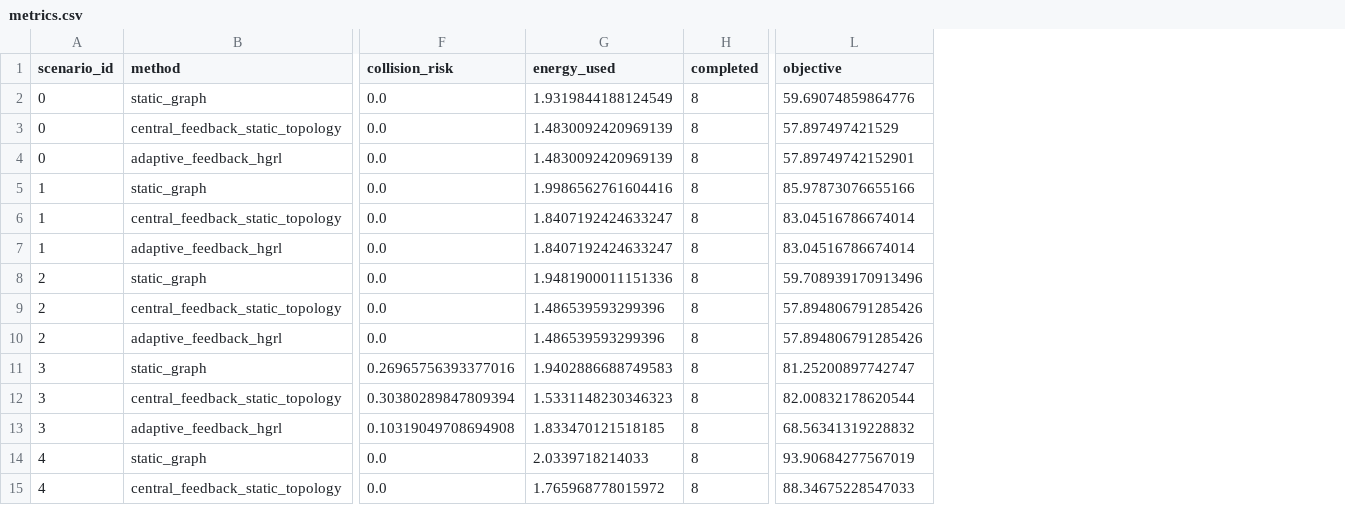
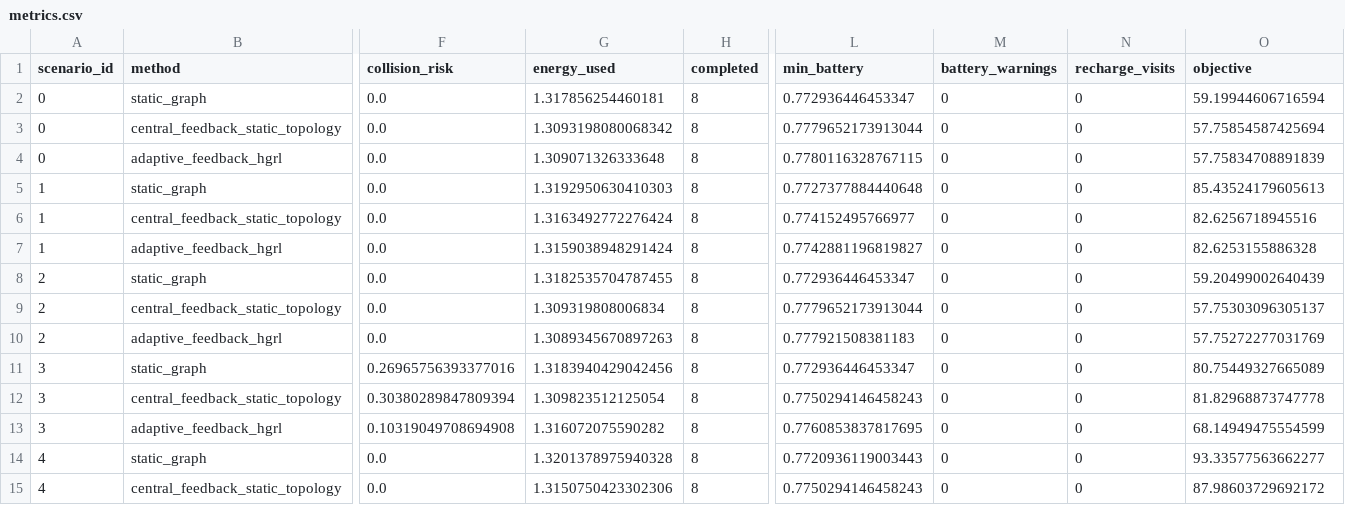
Before and after one commit to pranav162074/adaptive-feedback-hgrl-uav-ugv, a CSV file: outputs/adaptive_hgrl/metrics.csv, drawn as a sheet; only a part is shown, gaps mark what is left out; addresses are those after the commit; the diff covers the shown part only; the diff names each change by its address in the sheet, - before the commit and + after, or states it on an @@ line.

Commit message:
Add complete benchmark and battery-aware adaptive graph

```diff
--- a/outputs/adaptive_hgrl/metrics.csv
+++ b/outputs/adaptive_hgrl/metrics.csv
+column L (min_battery), rows 2-15: 0.772936446453347 | 0.7779652173913044 | 0.7780116328767115 | 0.7727377884440648 | 0.774152495766977 | 0.7742881196819827 | 0.772936446453347 | 0.7779652173913044 | 0.777921508381183 | 0.772936446453347 | 0.7750294146458243 | 0.7760853837817695 | 0.7720936119003443 | 0.7750294146458243
+column M (battery_warnings), rows 2-15: all 0
+column N (recharge_visits), rows 2-15: all 0
-G2 (energy_used): 1.9319844188124549
+G2 (energy_used): 1.317856254460181
-O2 (objective): 59.69074859864776
+O2 (objective): 59.19944606716594
-G3 (energy_used): 1.4830092420969139
+G3 (energy_used): 1.3093198080068342
-O3 (objective): 57.897497421529
+O3 (objective): 57.75854587425694
-G4 (energy_used): 1.4830092420969139
+G4 (energy_used): 1.309071326333648
-O4 (objective): 57.89749742152901
+O4 (objective): 57.75834708891839
-G5 (energy_used): 1.9986562761604416
+G5 (energy_used): 1.3192950630410303
-O5 (objective): 85.97873076655166
+O5 (objective): 85.43524179605613
-G6 (energy_used): 1.8407192424633247
+G6 (energy_used): 1.3163492772276424
-O6 (objective): 83.04516786674014
+O6 (objective): 82.6256718945516
-G7 (energy_used): 1.8407192424633247
+G7 (energy_used): 1.3159038948291424
-O7 (objective): 83.04516786674014
+O7 (objective): 82.6253155886328
-G8 (energy_used): 1.9481900011151336
+G8 (energy_used): 1.3182535704787455
-O8 (objective): 59.708939170913496
+O8 (objective): 59.20499002640439
-G9 (energy_used): 1.486539593299396
+G9 (energy_used): 1.309319808006834
-O9 (objective): 57.894806791285426
+O9 (objective): 57.75303096305137
-G10 (energy_used): 1.486539593299396
+G10 (energy_used): 1.3089345670897263
-O10 (objective): 57.894806791285426
+O10 (objective): 57.75272277031769
-G11 (energy_used): 1.9402886688749583
+G11 (energy_used): 1.3183940429042456
-O11 (objective): 81.25200897742747
+O11 (objective): 80.75449327665089
-G12 (energy_used): 1.5331148230346323
+G12 (energy_used): 1.309823512125054
-O12 (objective): 82.00832178620544
+O12 (objective): 81.82968873747778
-G13 (energy_used): 1.833470121518185
+G13 (energy_used): 1.316072075590282
-O13 (objective): 68.56341319228832
+O13 (objective): 68.14949475554599
-G14 (energy_used): 2.0339718214033
+G14 (energy_used): 1.3201378975940328
-O14 (objective): 93.90684277567019
+O14 (objective): 93.33577563662277
-G15 (energy_used): 1.765968778015972
+G15 (energy_used): 1.3150750423302306
-O15 (objective): 88.34675228547033
+O15 (objective): 87.98603729692172
```
Also changed, not shown: 26 edited cells elsewhere in this file, 26 other files.
